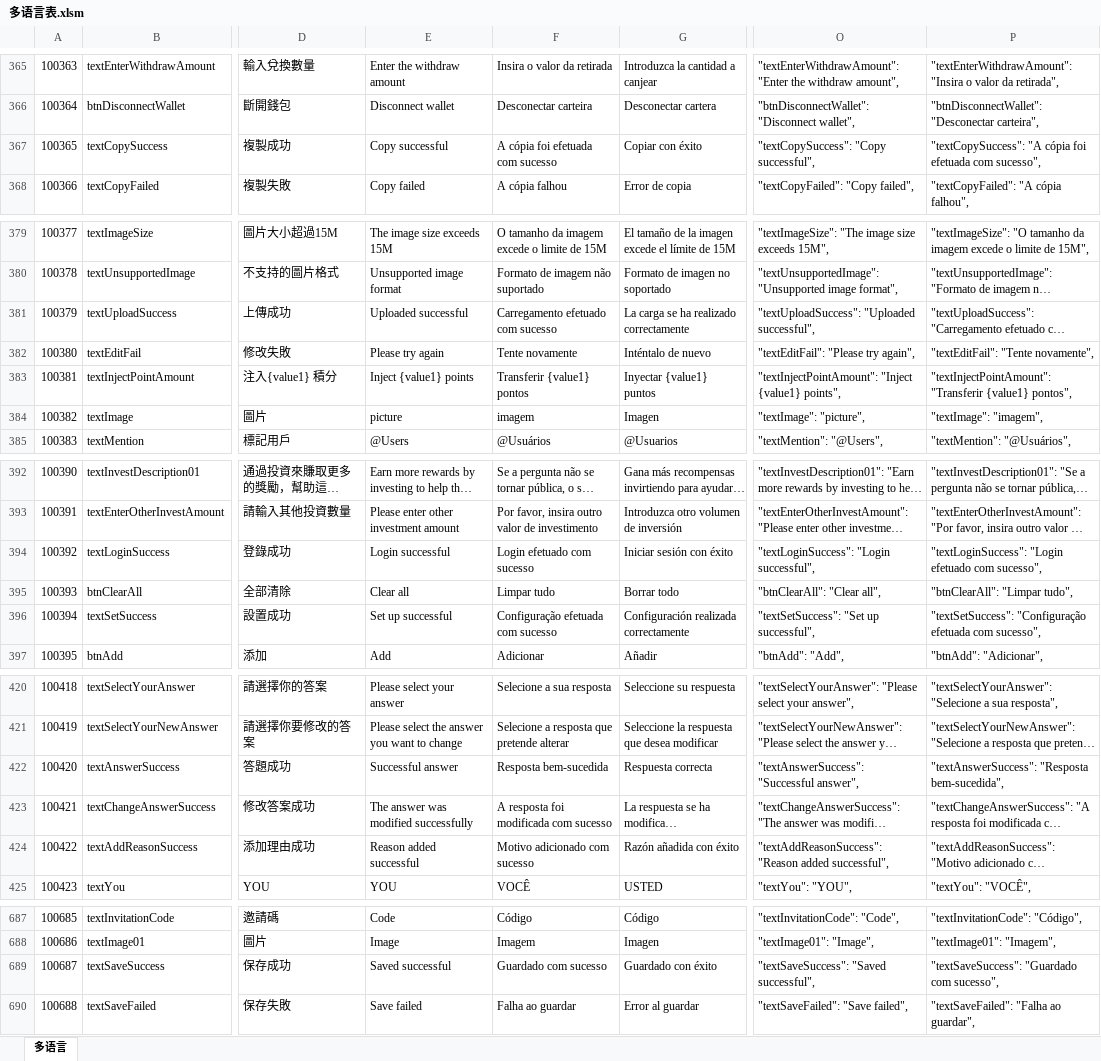
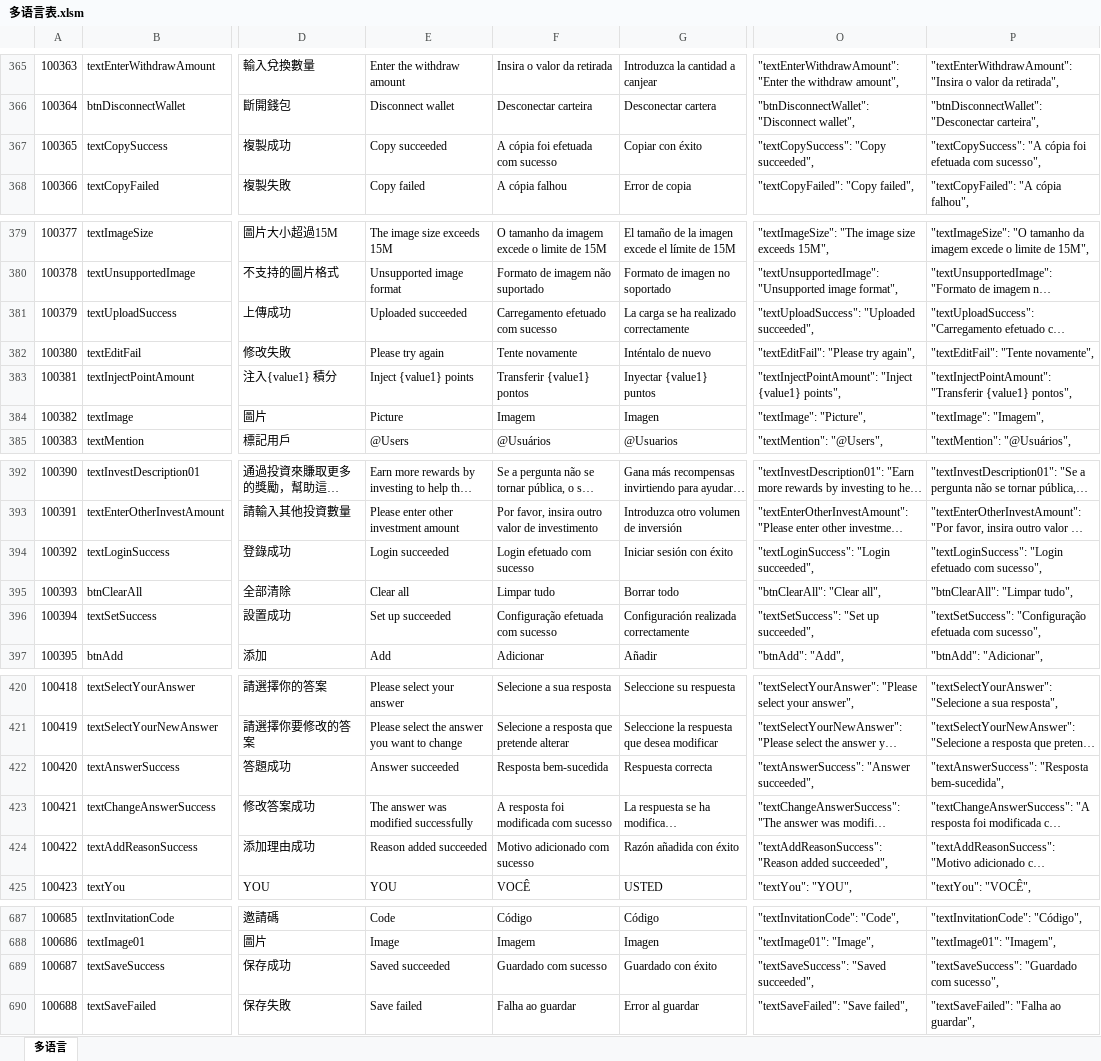
Before and after one commit to liujianyu57/socrates-lang, an Excel workbook: 多语言表.xlsm, sheet 多语言, drawn as a sheet; only a part is shown, gaps mark what is left out; long unchanged cells end in …; values as stored, in another font and other column widths than the file's, no borders; charts and pictures and conditional formats not drawn; the diff covers the shown part only; the diff names each change by its address in the sheet, - before the commit and + after, or states it on an @@ line.

```diff
--- a/多语言表.xlsm (sheet 多语言)
+++ b/多语言表.xlsm (sheet 多语言)
-E367: Copy successful
+E367: Copy succeeded
-O367: "textCopySuccess": "Copy successful",
+O367: "textCopySuccess": "Copy succeeded",
-E381: Uploaded successful
+E381: Uploaded succeeded
-O381: "textUploadSuccess": "Uploaded successful",
+O381: "textUploadSuccess": "Uploaded succeeded",
-E384: picture
+E384: Picture
-F384: imagem
+F384: Imagem
-O384: "textImage": "picture",
+O384: "textImage": "Picture",
-P384: "textImage": "imagem",
+P384: "textImage": "Imagem",
-E394: Login successful
+E394: Login succeeded
-O394: "textLoginSuccess": "Login successful",
+O394: "textLoginSuccess": "Login succeeded",
-E396: Set up successful
+E396: Set up succeeded
-O396: "textSetSuccess": "Set up successful",
+O396: "textSetSuccess": "Set up succeeded",
-E422: Successful answer
+E422: Answer succeeded
-O422: "textAnswerSuccess": "Successful answer",
+O422: "textAnswerSuccess": "Answer succeeded",
-E424: Reason added successful
+E424: Reason added succeeded
-O424: …"Reason added successful",
+O424: …"Reason added succeeded",
-E689: Saved successful
+E689: Saved succeeded
-O689: "textSaveSuccess": "Saved successful",
+O689: "textSaveSuccess": "Saved succeeded",
```
Also changed, not shown: 2 edited cells elsewhere in this sheet, 2 other files.
